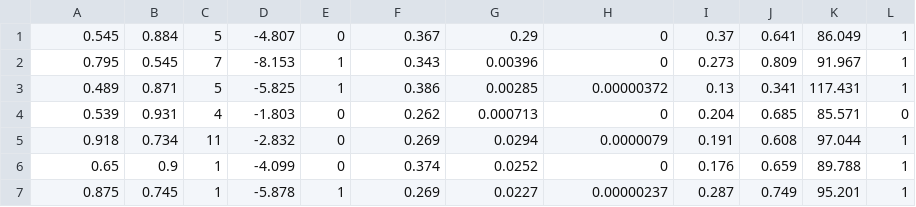
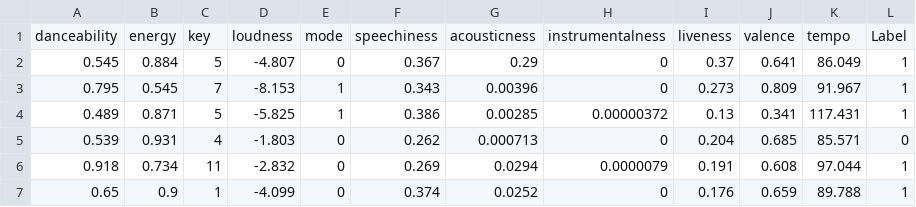
Before and after one commit to maxhollingworth/SF2935-Project, a CSV file: project_train.csv, drawn as a sheet; only a part is shown; the shorter side is filled out with more unchanged rows; the diff names each change by its address in the sheet, - before the commit and + after, or states it on an @@ line.

```diff
--- a/project_train.csv
+++ b/project_train.csv
+row 1: danceability | energy | key | loudness | mode | speechiness | acousticness | instrumentalness | liveness | valence | tempo | Label
```
Also changed, not shown: 3 other files.
